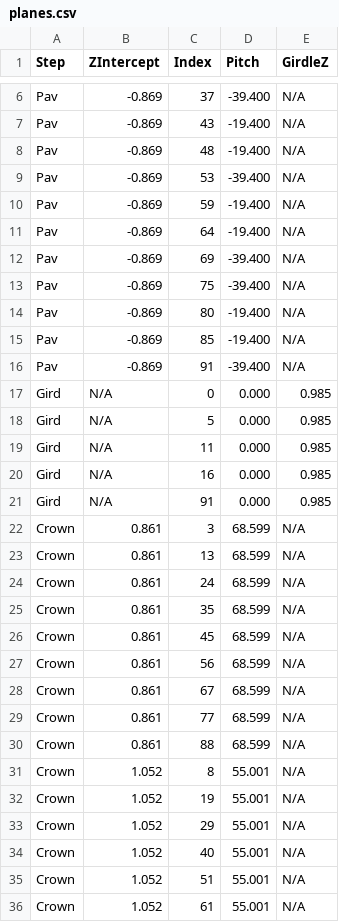
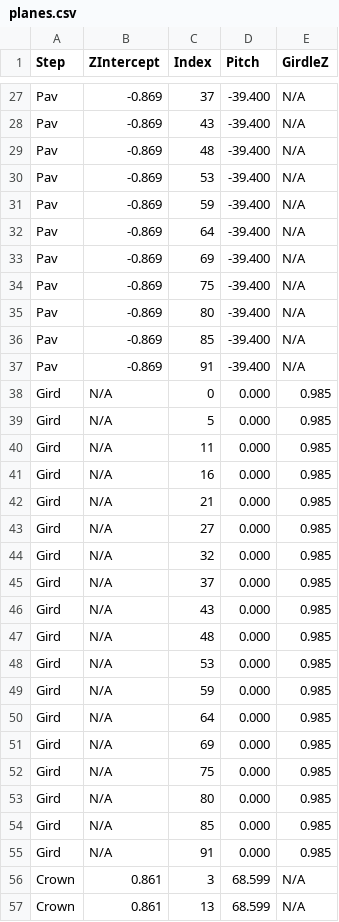
Before and after one commit to jaydeeko/orin_bcap_fork, a CSV file: planes.csv, drawn as a sheet; only a part is shown, gaps mark what is left out; the shorter side is filled out with more unchanged rows; the diff covers the shown part only.

```diff
--- a/planes.csv
+++ b/planes.csv
@@ -6,11 +27,11 @@
          Pav,      -0.869,          37,     -39.400,         N/A
-         Pav,      -0.869,          43,     -19.400,         N/A
-         Pav,      -0.869,          48,     -19.400,         N/A
+         Pav,      -0.869,          43,     -39.400,         N/A
+         Pav,      -0.869,          48,     -39.400,         N/A
          Pav,      -0.869,          53,     -39.400,         N/A
-         Pav,      -0.869,          59,     -19.400,         N/A
-         Pav,      -0.869,          64,     -19.400,         N/A
+         Pav,      -0.869,          59,     -39.400,         N/A
+         Pav,      -0.869,          64,     -39.400,         N/A
          Pav,      -0.869,          69,     -39.400,         N/A
          Pav,      -0.869,          75,     -39.400,         N/A
-         Pav,      -0.869,          80,     -19.400,         N/A
-         Pav,      -0.869,          85,     -19.400,         N/A
+         Pav,      -0.869,          80,     -39.400,         N/A
+         Pav,      -0.869,          85,     -39.400,         N/A
          Pav,      -0.869,          91,     -39.400,         N/A
@@ -20,2 +41,15 @@
         Gird,         N/A,          16,       0.000,       0.985
+        Gird,         N/A,          21,       0.000,       0.985
+        Gird,         N/A,          27,       0.000,       0.985
+        Gird,         N/A,          32,       0.000,       0.985
+        Gird,         N/A,          37,       0.000,       0.985
+        Gird,         N/A,          43,       0.000,       0.985
+        Gird,         N/A,          48,       0.000,       0.985
+        Gird,         N/A,          53,       0.000,       0.985
+        Gird,         N/A,          59,       0.000,       0.985
+        Gird,         N/A,          64,       0.000,       0.985
+        Gird,         N/A,          69,       0.000,       0.985
+        Gird,         N/A,          75,       0.000,       0.985
+        Gird,         N/A,          80,       0.000,       0.985
+        Gird,         N/A,          85,       0.000,       0.985
         Gird,         N/A,          91,       0.000,       0.985
```
Also changed, not shown: 21 added rows elsewhere in this file, 4 other files.
